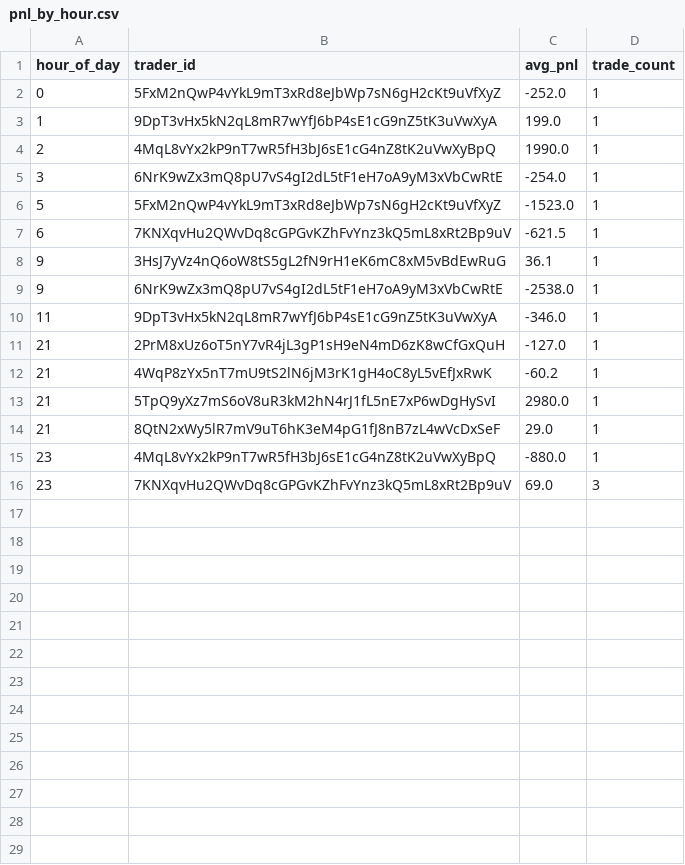
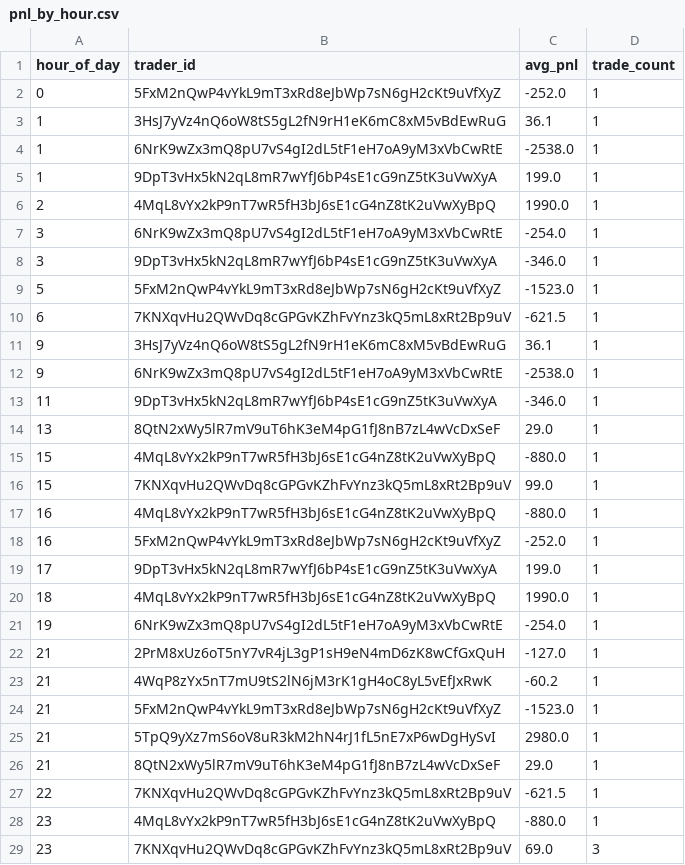
Before and after one commit to FirstBML/Deriverse-Trading-System-Analysis, a CSV file: deriverse-data-puller/data/analytics_output/pnl_by_hour.csv, drawn as a sheet; the diff names each change by its address in the sheet, - before the commit and + after, or states it on an @@ line.

```diff
--- a/deriverse-data-puller/data/analytics_output/pnl_by_hour.csv
+++ b/deriverse-data-puller/data/analytics_output/pnl_by_hour.csv
+row 3: 1 | 3HsJ7yVz4nQ6oW8tS5gL2fN9rH1eK6mC8xM5vBdEwRuG | 36.1 | 1
+row 4: 1 | 6NrK9wZx3mQ8pU7vS4gI2dL5tF1eH7oA9yM3xVbCwRtE | -2538.0 | 1
+row 8: 3 | 9DpT3vHx5kN2qL8mR7wYfJ6bP4sE1cG9nZ5tK3uVwXyA | -346.0 | 1
+row 14: 13 | 8QtN2xWy5lR7mV9uT6hK3eM4pG1fJ8nB7zL4wVcDxSeF | 29.0 | 1
+row 15: 15 | 4MqL8vYx2kP9nT7wR5fH3bJ6sE1cG4nZ8tK2uVwXyBpQ | -880.0 | 1
+row 16: 15 | 7KNXqvHu2QWvDq8cGPGvKZhFvYnz3kQ5mL8xRt2Bp9uV | 99.0 | 1
+row 17: 16 | 4MqL8vYx2kP9nT7wR5fH3bJ6sE1cG4nZ8tK2uVwXyBpQ | -880.0 | 1
+row 18: 16 | 5FxM2nQwP4vYkL9mT3xRd8eJbWp7sN6gH2cKt9uVfXyZ | -252.0 | 1
+row 19: 17 | 9DpT3vHx5kN2qL8mR7wYfJ6bP4sE1cG9nZ5tK3uVwXyA | 199.0 | 1
+row 20: 18 | 4MqL8vYx2kP9nT7wR5fH3bJ6sE1cG4nZ8tK2uVwXyBpQ | 1990.0 | 1
+row 21: 19 | 6NrK9wZx3mQ8pU7vS4gI2dL5tF1eH7oA9yM3xVbCwRtE | -254.0 | 1
+row 24: 21 | 5FxM2nQwP4vYkL9mT3xRd8eJbWp7sN6gH2cKt9uVfXyZ | -1523.0 | 1
+row 27: 22 | 7KNXqvHu2QWvDq8cGPGvKZhFvYnz3kQ5mL8xRt2Bp9uV | -621.5 | 1
```
Also changed, not shown: deriverse-data-puller/data/analytics_output/equity_curve.csv, deriverse-data-puller/data/analytics_output/pnl_by_day.csv, 17 other files.
